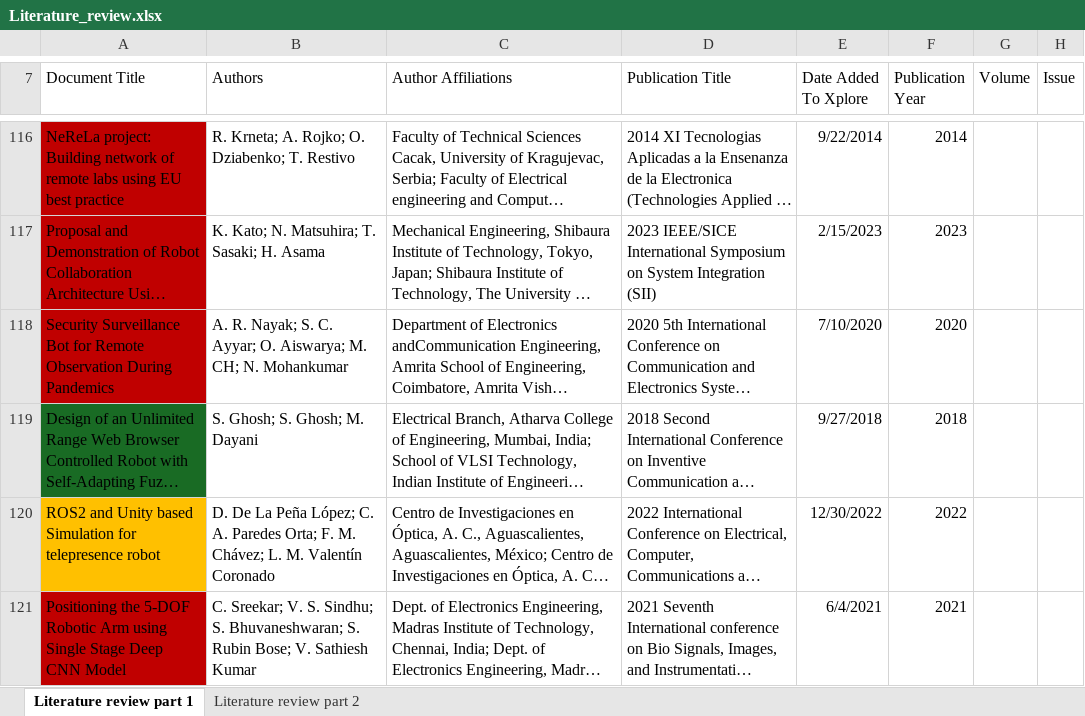
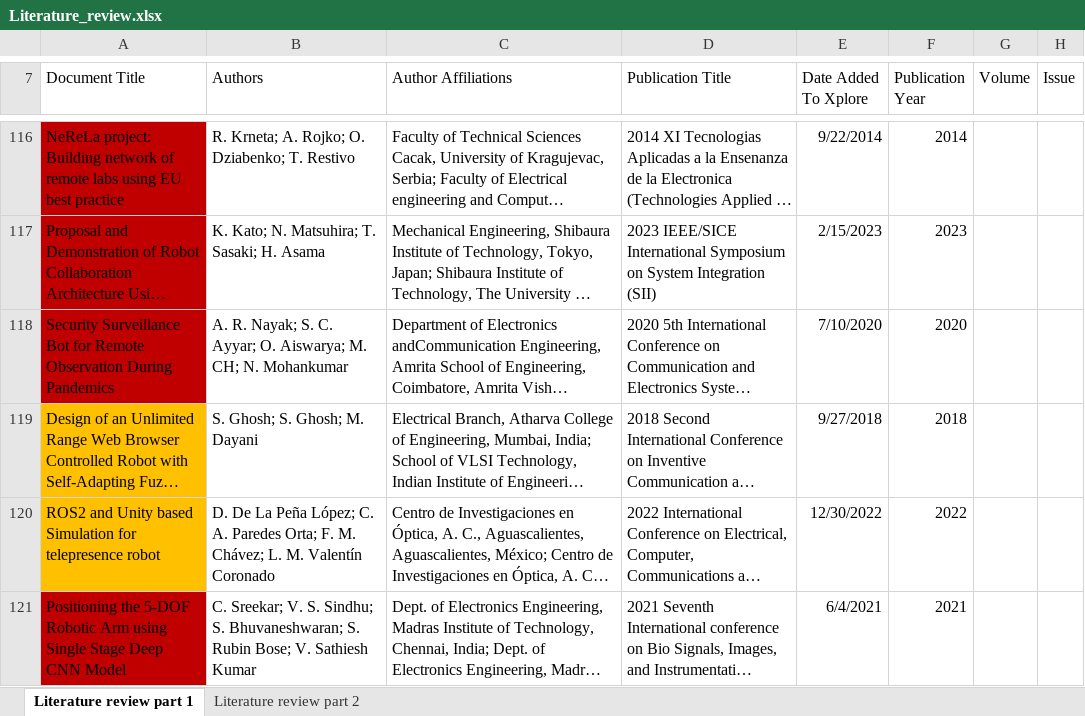
Before and after one commit to m1r0-h/hynebot-control-center, an Excel workbook: Literature_review.xlsx, sheet Literature review part 1, drawn as a sheet; only a part is shown, gaps mark what is left out; long unchanged cells end in …; values as stored, in another font and other column widths than the file's, no borders; table styles not drawn; the diff names each change by its address in the sheet, - before the commit and + after, or states it on an @@ line.

Commit message:
Update Literature_review.xlsx

```diff
--- a/Literature_review.xlsx (sheet Literature review part 1)
+++ b/Literature_review.xlsx (sheet Literature review part 1)
-A119 fill: #196B24
+A119 fill: #FFC000
```
